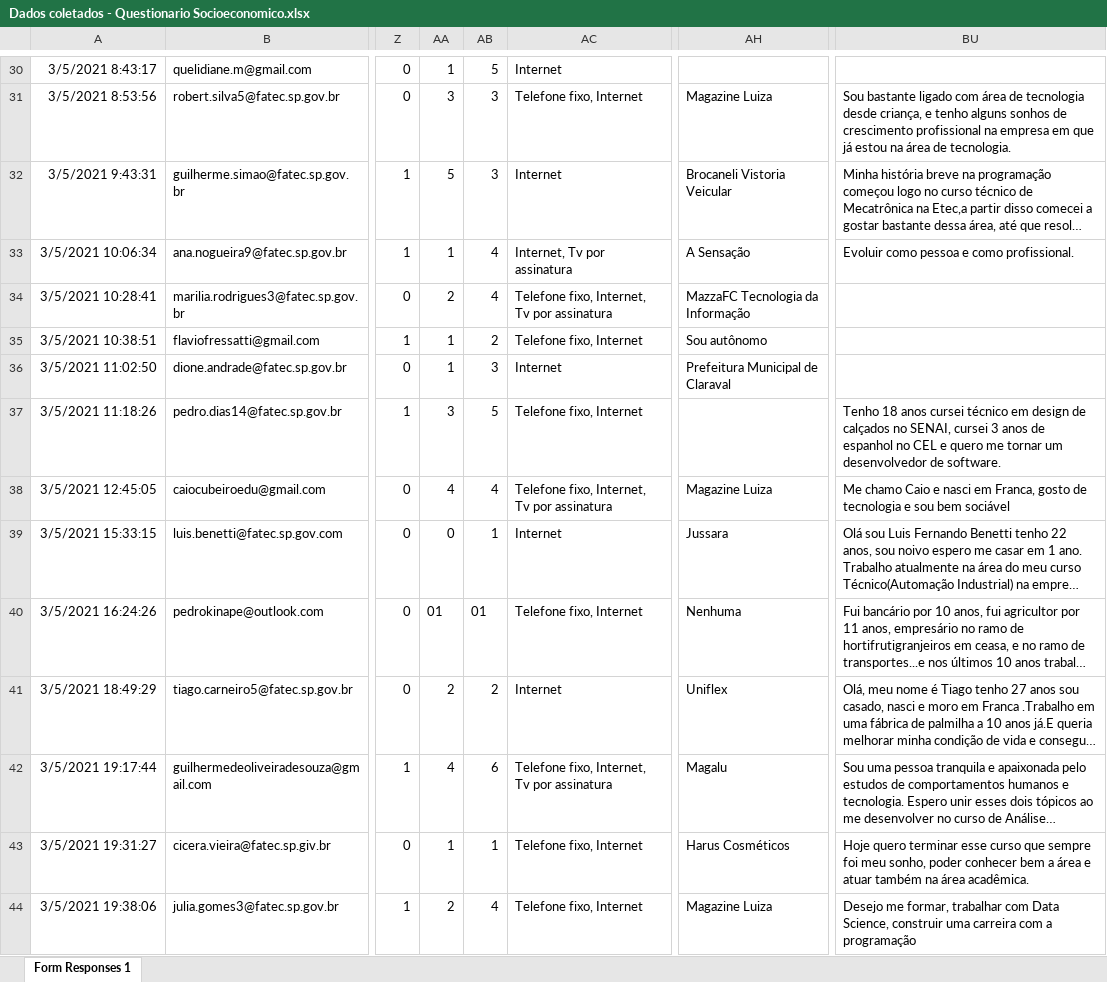
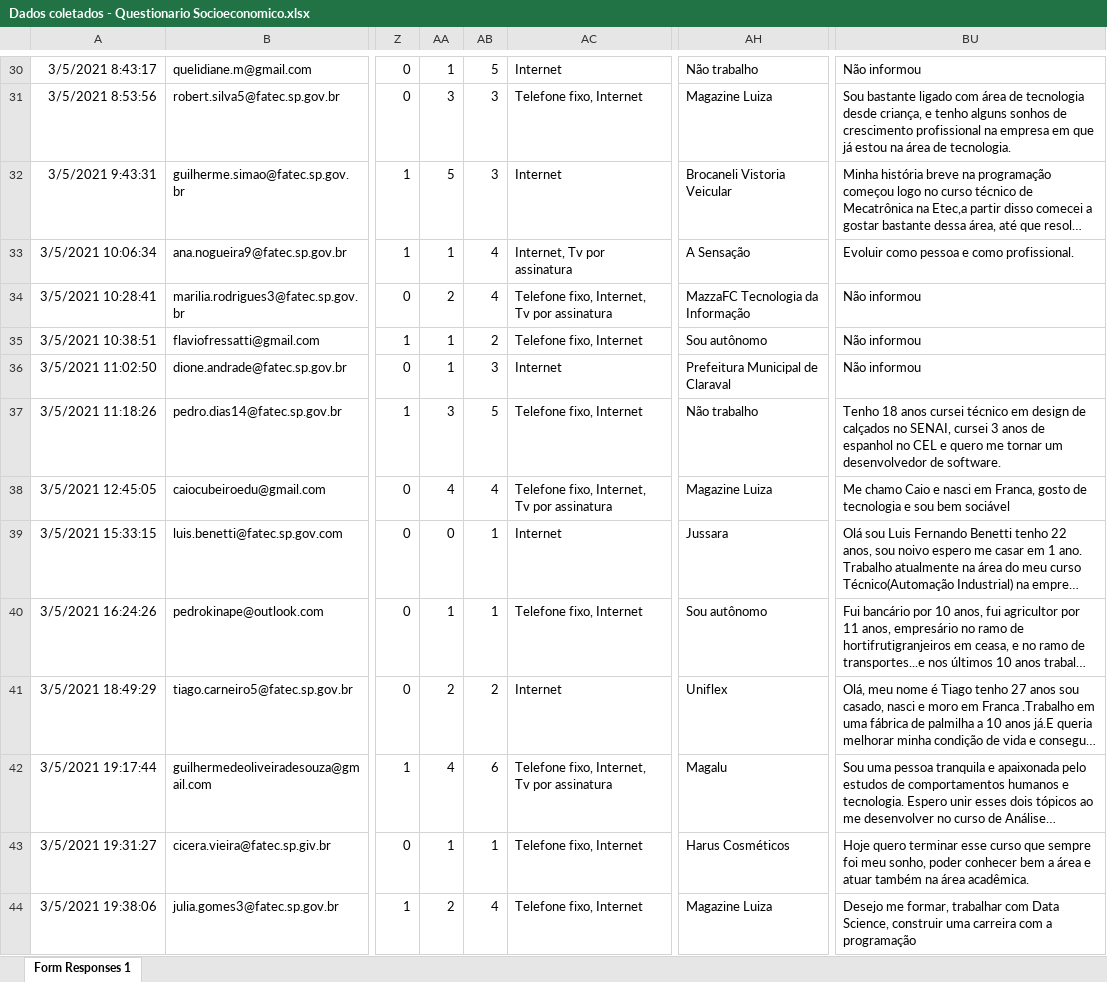
Before and after one commit to Alexandre-Vilefort/ProjetosJS, an Excel workbook: excel-to-json/Dados coletados - Questionario Socioeconomico.xlsx, sheet Form Responses 1, drawn as a sheet; only a part is shown, gaps mark what is left out; long unchanged cells end in …; values as stored, in another font and other column widths than the file's, no borders; the diff covers the shown part only; the diff names each change by its address in the sheet, - before the commit and + after, or states it on an @@ line.

```diff
--- a/excel-to-json/Dados coletados - Questionario Socioeconomico.xlsx (sheet Form Responses 1)
+++ b/excel-to-json/Dados coletados - Questionario Socioeconomico.xlsx (sheet Form Responses 1)
-AH30: (empty)
+AH30: Não trabalho
-BU30: (empty)
+BU30: Não informou
-BU34:BU36: (empty)
+BU34:BU36: Não informou
-AH37: (empty)
+AH37: Não trabalho
-AA40: 01
+AA40: 1
-AB40: 01
+AB40: 1
-AH40: Nenhuma
+AH40: Sou autônomo
```
Also changed, not shown: 30 edited cells elsewhere in this sheet, 2 other files.
